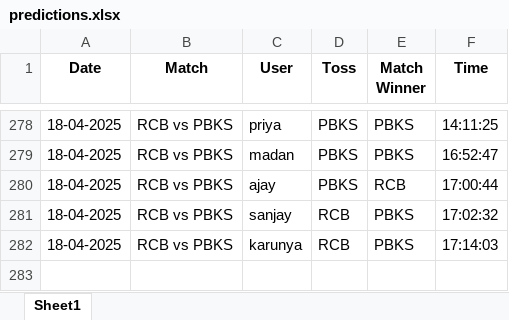
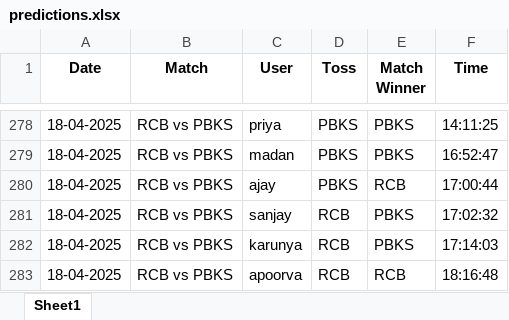
Before and after one commit to krshnavij/IPL_2025, an Excel workbook: predictions.xlsx, sheet Sheet1, drawn as a sheet; only a part is shown, gaps mark what is left out; values as stored, in another font and other column widths than the file's, no borders; the diff names each change by its address in the sheet, - before the commit and + after, or states it on an @@ line.

Commit message:
Update shared predictions

```diff
--- a/predictions.xlsx (sheet Sheet1)
+++ b/predictions.xlsx (sheet Sheet1)
+row 283: 18-04-2025 | RCB vs PBKS | apoorva | RCB | RCB | 18:16:48
```
